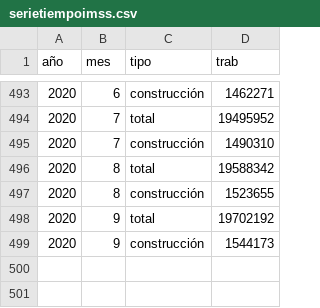
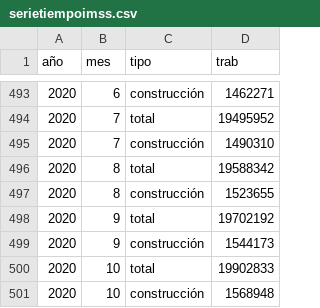
Before and after one commit to claudiodanielpc/imss, a CSV file: archivos/serietiempoimss.csv, drawn as a sheet; only a part is shown, gaps mark what is left out.

Commit message:
Octubre 2020

```diff
--- a/archivos/serietiempoimss.csv
+++ b/archivos/serietiempoimss.csv
@@ -499 +499,3 @@ año,mes,tipo,trab
 2020,9,construcción,1544173
+2020,10,total,19902833
+2020,10,construcción,1568948
```
